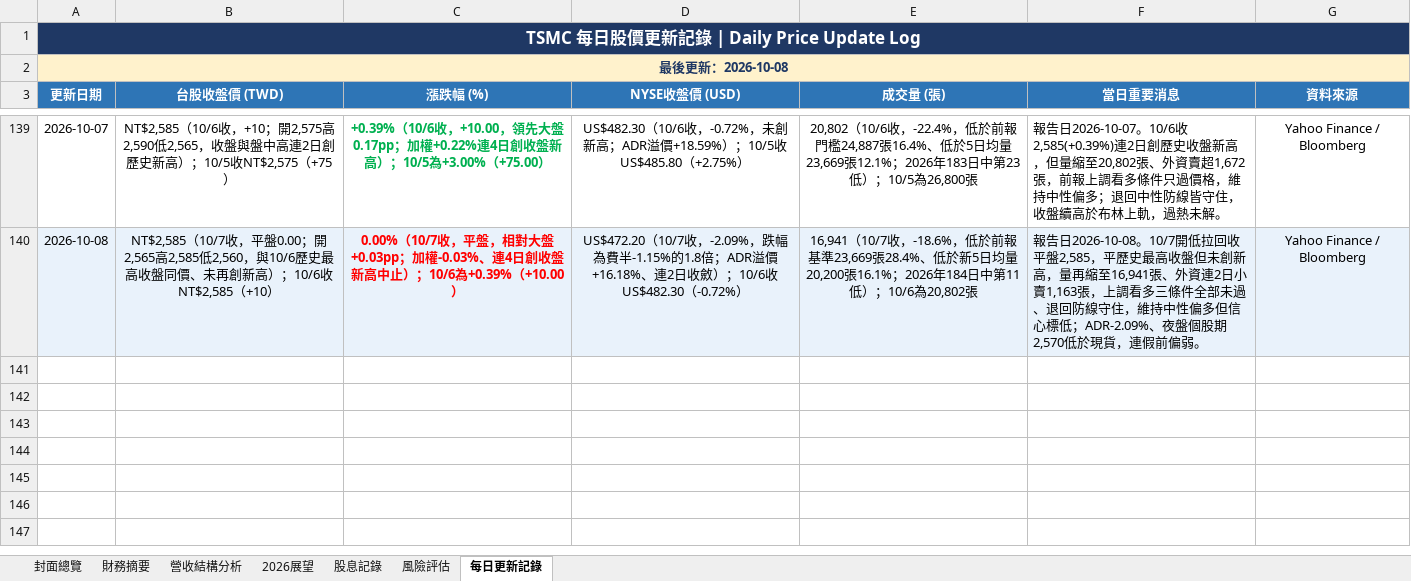
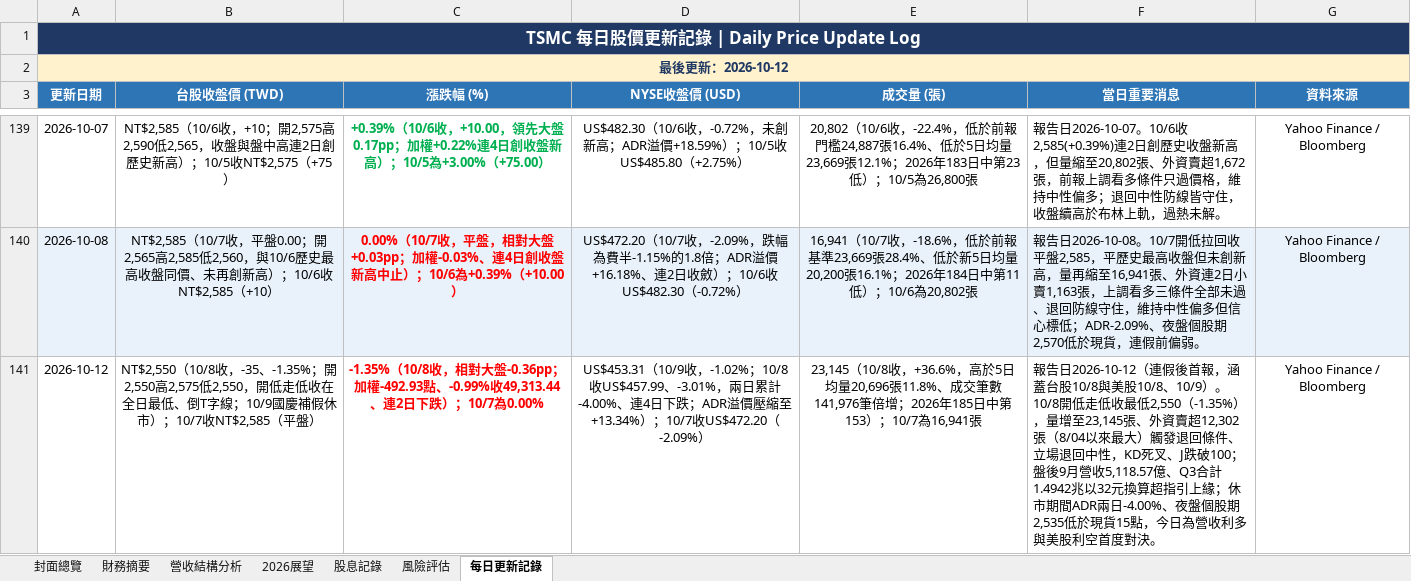
Before and after one commit to Tomwu229622/tsmc-daily-report, an Excel workbook: TSMC_股市分析報告.xlsx, sheet 每日更新記錄, drawn as a sheet; only a part is shown, gaps mark what is left out; values as stored, in another font and other column widths than the file's, no borders; the diff names each change by its address in the sheet, - before the commit and + after, or states it on an @@ line.

```diff
--- a/TSMC_股市分析報告.xlsx (sheet 每日更新記錄)
+++ b/TSMC_股市分析報告.xlsx (sheet 每日更新記錄)
-A2 (更新日期): 最後更新：2026-10-08
+A2 (更新日期): 最後更新：2026-10-12
+row 141: 2026-10-12 | NT$2,550（10/8收，-35、-1.35%；開2,550高2,575低2,550，開低走低收在全日最低、倒T字線；10/9國慶補假休市）；10/7收NT$2,585（平盤） | -1.35%（10/8收，相對大盤-0.36pp；加權-492.93點、-0.99%收49,313.44、連2日下跌）；10/7為0.00% | US$453.31（10/9收，-1.02%；10/8收US$457.99、-3.01%，兩日累計-4.00%、連4日下跌；ADR溢價壓縮至+13.34%）；10/7收US$472.20（-2.09%） | 23,145（10/8收，+36.6%，高於5日均量20,696張11.8%、成交筆數141,976筆倍增；2026年185日中第153）；10/7為16,941張 | 報告日2026-10-12（連假後首報，涵蓋台股10/8與美股10/8、10/9）。10/8開低走低收最低2,550（-1.35%），量增至23,145張、外資賣超12,302張（8/04以來最大）觸發退回條件、立場退回中性，KD死叉、J跌破100；盤後9月營收5,118.57億、Q3合計1.4942兆以32元換算超指引上緣；休市期間ADR兩日-4.00%、夜盤個股期2,535低於現貨15點，今日為營收利多與美股利空首度對決。 | Yahoo Finance / Bloomberg
```
Also changed, not shown: sheet 封面總覽, 4 other files.
